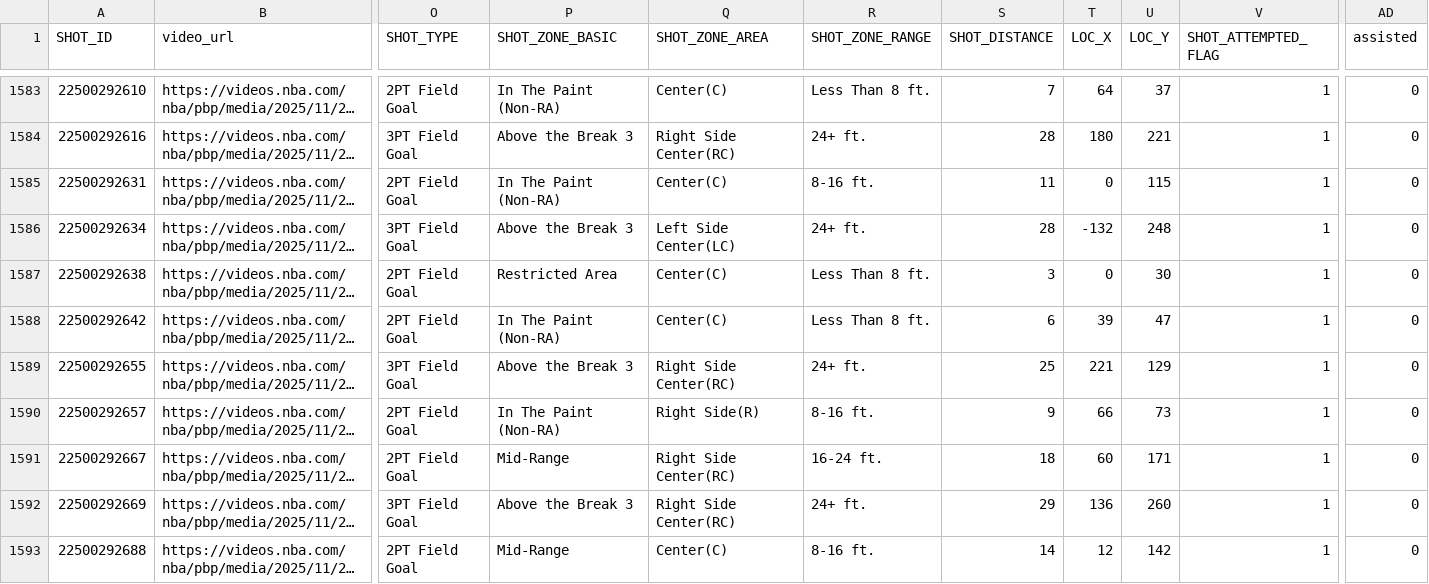
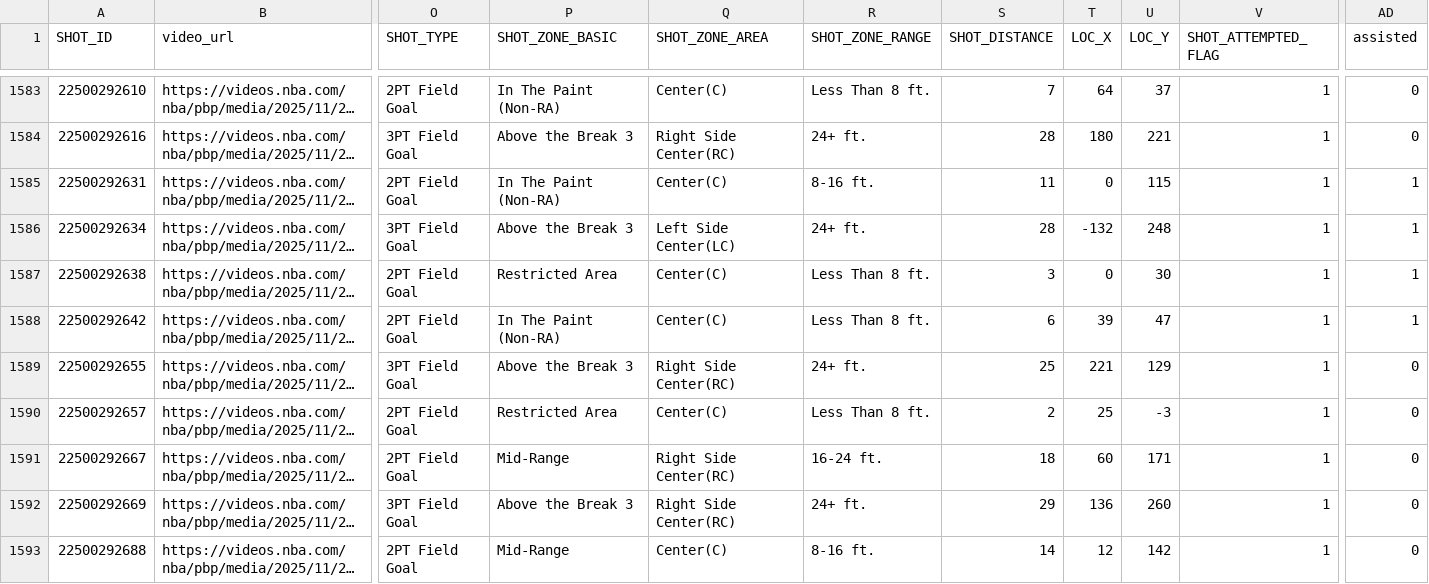
Before and after one commit to gabriel1200/shoturl_collect, a CSV file: shot_data_with_urls/2026/1610612758.csv, drawn as a sheet; only a part is shown, gaps mark what is left out; long unchanged cells end in …; the diff covers the shown part only; the diff names each change by its address in the sheet, - before the commit and + after, or states it on an @@ line.

```diff
--- a/shot_data_with_urls/2026/1610612758.csv
+++ b/shot_data_with_urls/2026/1610612758.csv
-AD1585:AD1588 (assisted): 0
+AD1585:AD1588 (assisted): 1
-P1590 (SHOT_ZONE_BASIC): In The Paint (Non-RA)
+P1590 (SHOT_ZONE_BASIC): Restricted Area
-Q1590 (SHOT_ZONE_AREA): Right Side(R)
+Q1590 (SHOT_ZONE_AREA): Center(C)
-R1590 (SHOT_ZONE_RANGE): 8-16 ft.
+R1590 (SHOT_ZONE_RANGE): Less Than 8 ft.
-S1590 (SHOT_DISTANCE): 9
+S1590 (SHOT_DISTANCE): 2
-T1590 (LOC_X): 66
+T1590 (LOC_X): 25
-U1590 (LOC_Y): 73
+U1590 (LOC_Y): -3
```
Also changed, not shown: 28 edited cells elsewhere in this file, shot_data_with_urls/2026/1610612738.csv, shot_data_with_urls/2026/1610612739.csv, 27 other files.
